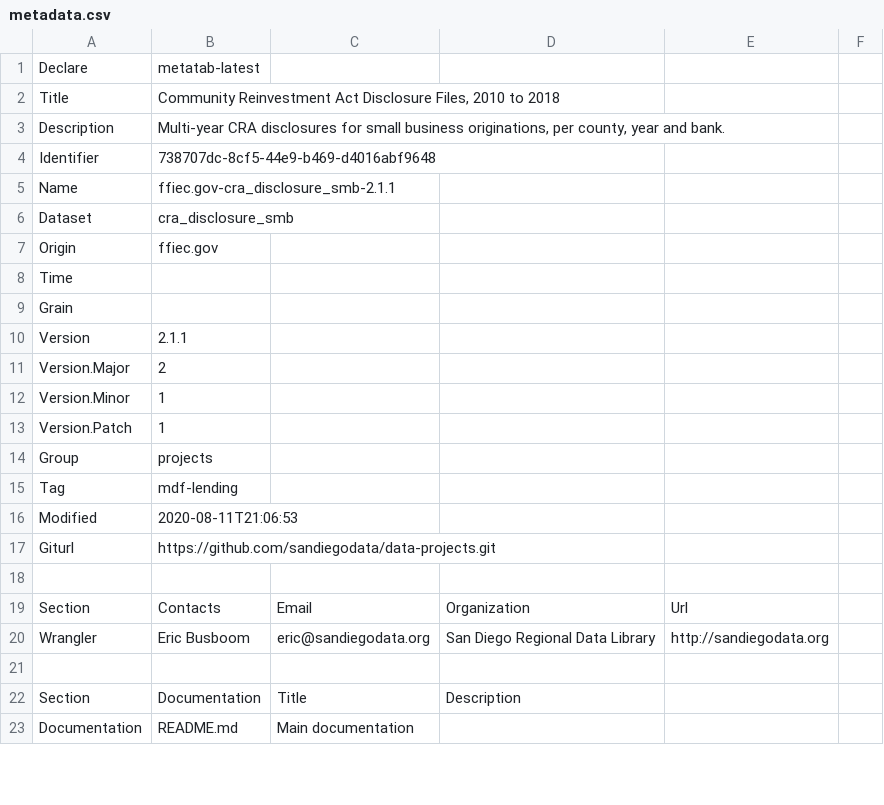
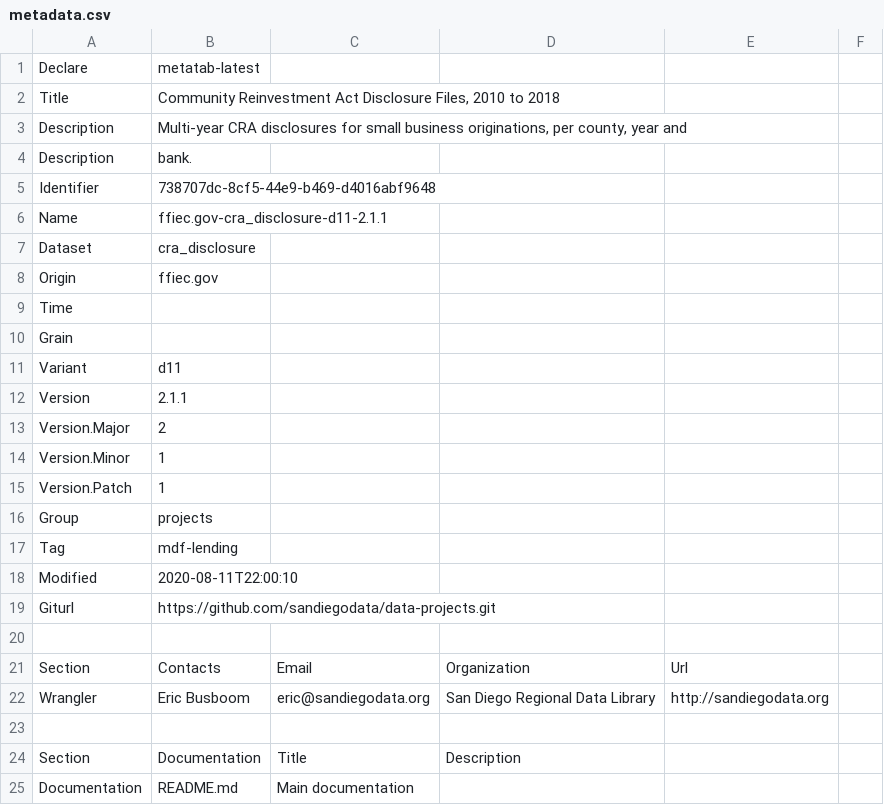
Before and after one commit to metatab-packages/ffiec.gov-cra_disclosure-d11, a CSV file: metadata.csv, drawn as a sheet; only a part is shown; addresses are those after the commit; the diff names each change by its address in the sheet, - before the commit and + after, or states it on an @@ line.

```diff
--- a/metadata.csv
+++ b/metadata.csv
-B3: …year and bank.
+B3: …year and
+row 4: Description | bank.
-B6: ffiec.gov-cra_disclosure_smb-2.1.1
+B6: ffiec.gov-cra_disclosure-d11-2.1.1
-B7: cra_disclosure_smb
+B7: cra_disclosure
+row 11: Variant | d11
-B18: 2020-08-11T21:06:53
+B18: 2020-08-11T22:00:10
```
Also changed, not shown: 1 other file.
